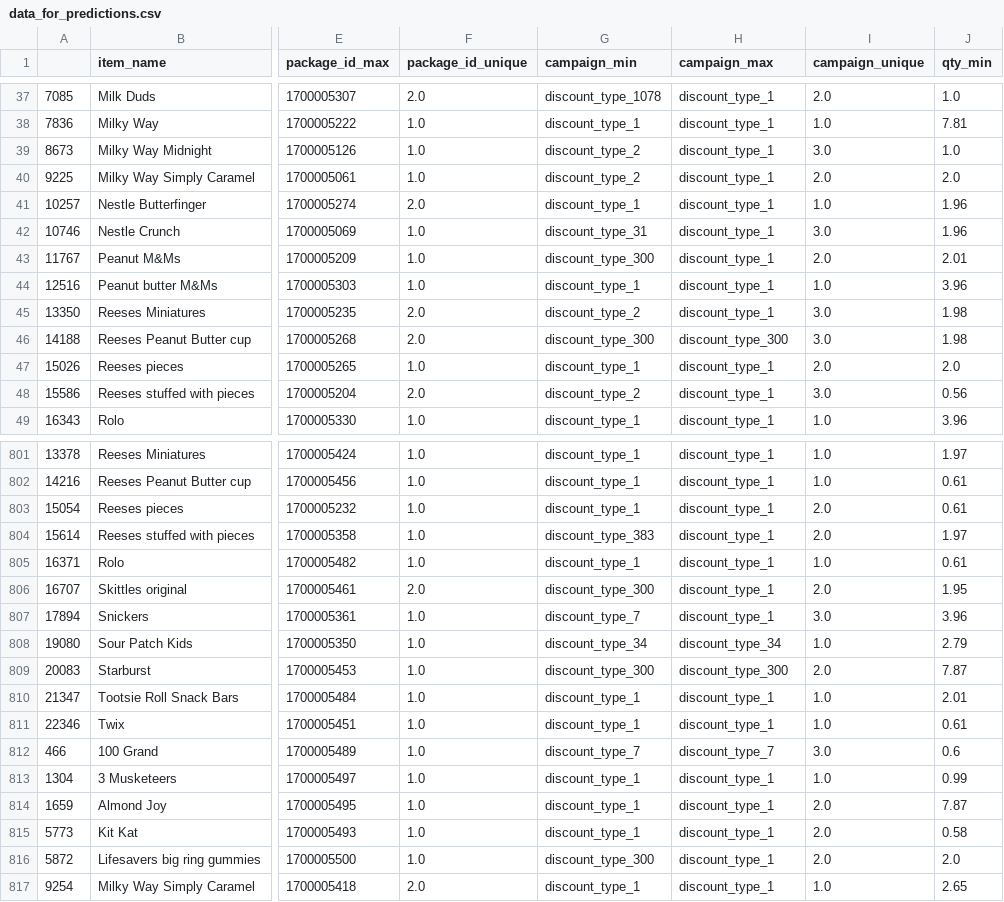
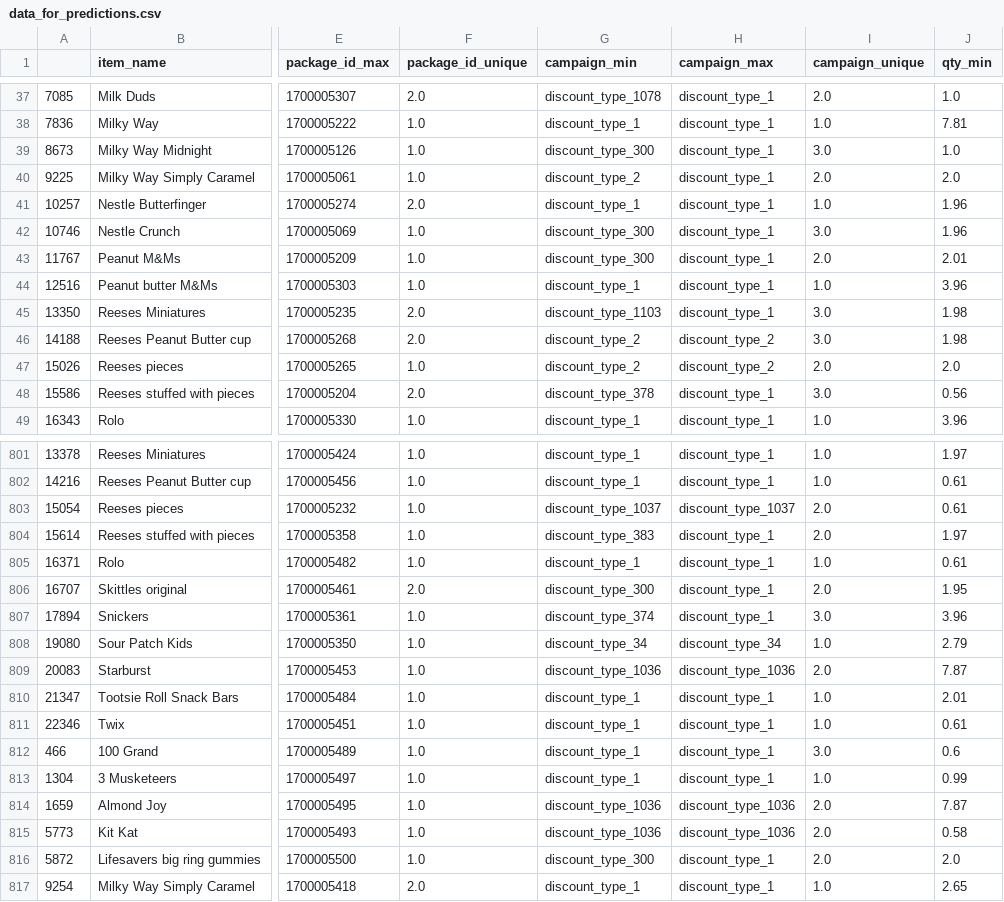
Before and after one commit to jarredbultema/ts_helpers_package, a CSV file: tutorials/Demand_forecasting/data/data_for_predictions.csv, drawn as a sheet; only a part is shown, gaps mark what is left out; the diff covers the shown part only; the diff names each change by its address in the sheet, - before the commit and + after, or states it on an @@ line.

```diff
--- a/tutorials/Demand_forecasting/data/data_for_predictions.csv
+++ b/tutorials/Demand_forecasting/data/data_for_predictions.csv
-G39 (campaign_min): discount_type_2
+G39 (campaign_min): discount_type_300
-G42 (campaign_min): discount_type_31
+G42 (campaign_min): discount_type_300
-G45 (campaign_min): discount_type_2
+G45 (campaign_min): discount_type_1103
-G46 (campaign_min): discount_type_300
+G46 (campaign_min): discount_type_2
-H46 (campaign_max): discount_type_300
+H46 (campaign_max): discount_type_2
-G47 (campaign_min): discount_type_1
+G47 (campaign_min): discount_type_2
-H47 (campaign_max): discount_type_1
+H47 (campaign_max): discount_type_2
-G48 (campaign_min): discount_type_2
+G48 (campaign_min): discount_type_378
-G803 (campaign_min): discount_type_1
+G803 (campaign_min): discount_type_1037
-H803 (campaign_max): discount_type_1
+H803 (campaign_max): discount_type_1037
-G807 (campaign_min): discount_type_7
+G807 (campaign_min): discount_type_374
-G809 (campaign_min): discount_type_300
+G809 (campaign_min): discount_type_1036
-H809 (campaign_max): discount_type_300
+H809 (campaign_max): discount_type_1036
-G812 (campaign_min): discount_type_7
+G812 (campaign_min): discount_type_1
-H812 (campaign_max): discount_type_7
+H812 (campaign_max): discount_type_1
-G814:G815 (campaign_min): discount_type_1
+G814:G815 (campaign_min): discount_type_1036
-H814:H815 (campaign_max): discount_type_1
+H814:H815 (campaign_max): discount_type_1036
```
Also changed, not shown: 175 edited cells elsewhere in this file, 25 other files.
